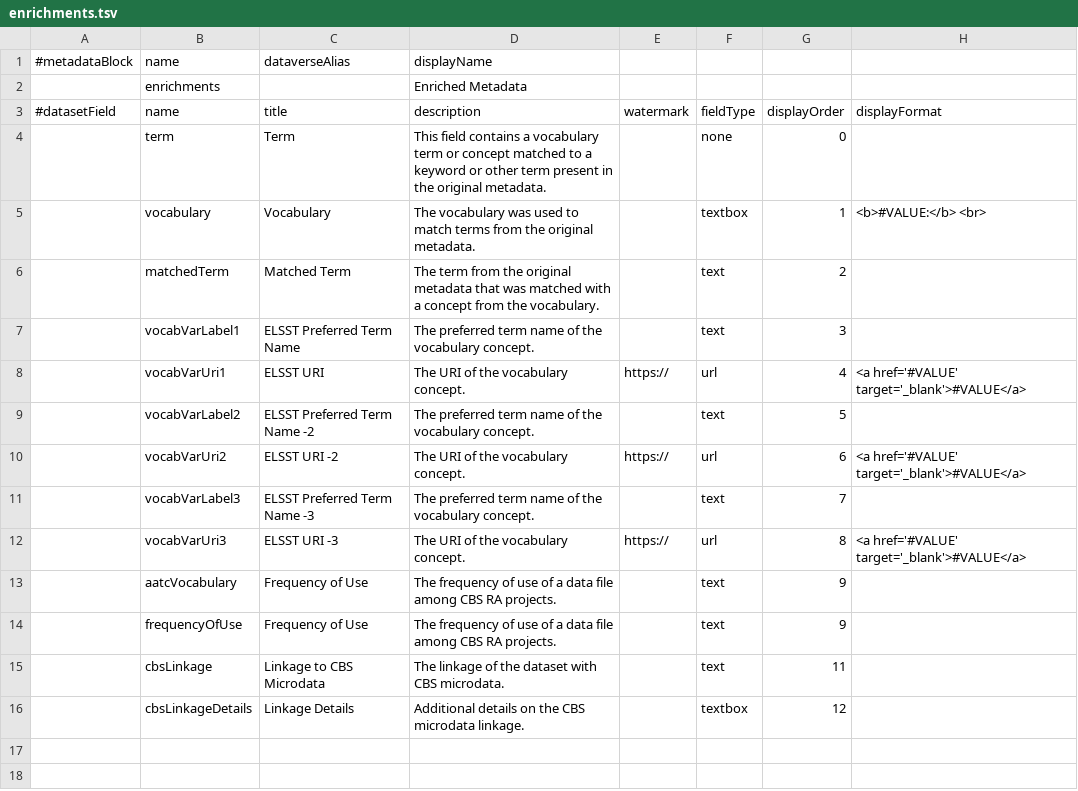
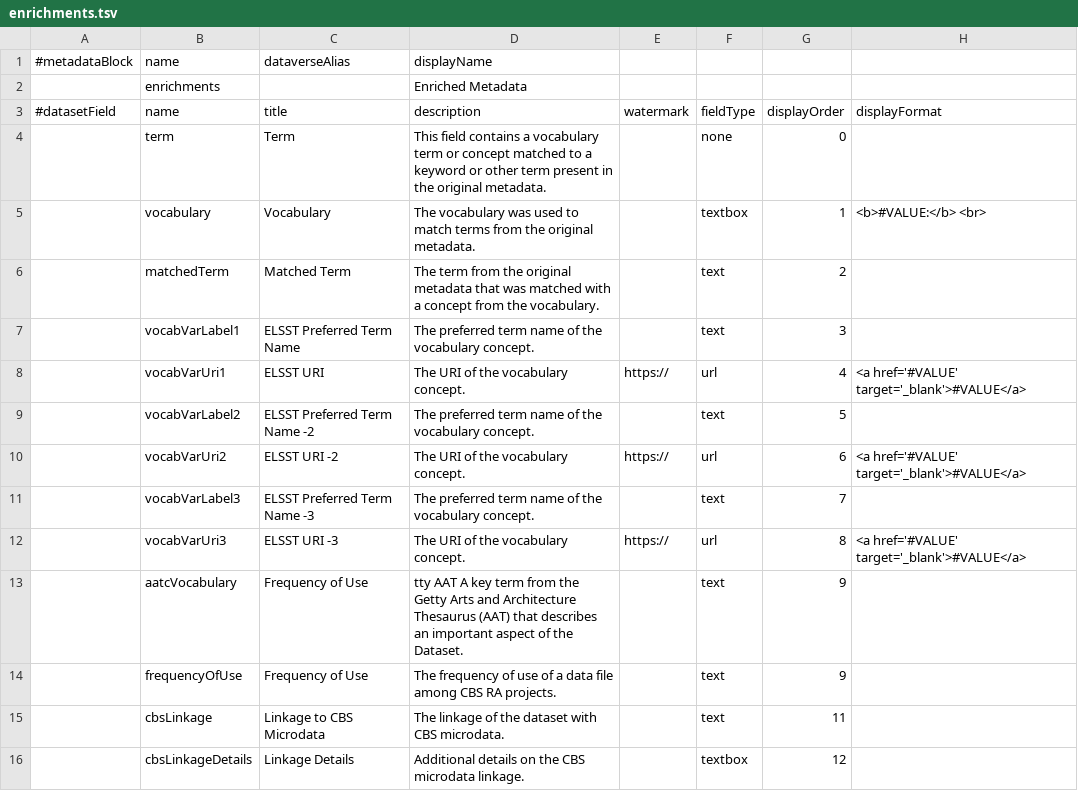
Before and after one commit to odissei-data/Custom-Metadata-Blocks, a TSV file: tsv_files/enrichments.tsv, drawn as a sheet; only a part is shown; the diff names each change by its address in the sheet, - before the commit and + after, or states it on an @@ line.

Commit message:
Update enrichments.tsv

```diff
--- a/tsv_files/enrichments.tsv
+++ b/tsv_files/enrichments.tsv
-D13 (description): The frequency of use of a data file among CBS RA projects.
+D13 (description): tty AAT A key term from the Getty Arts and Architecture Thesaurus (AAT) that describes an important aspect of the Dataset.
```
